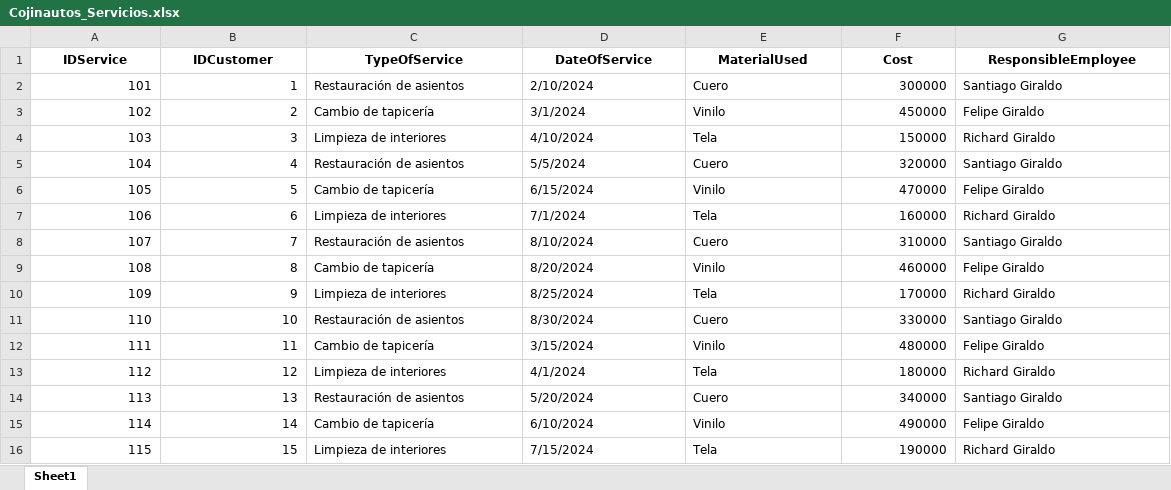
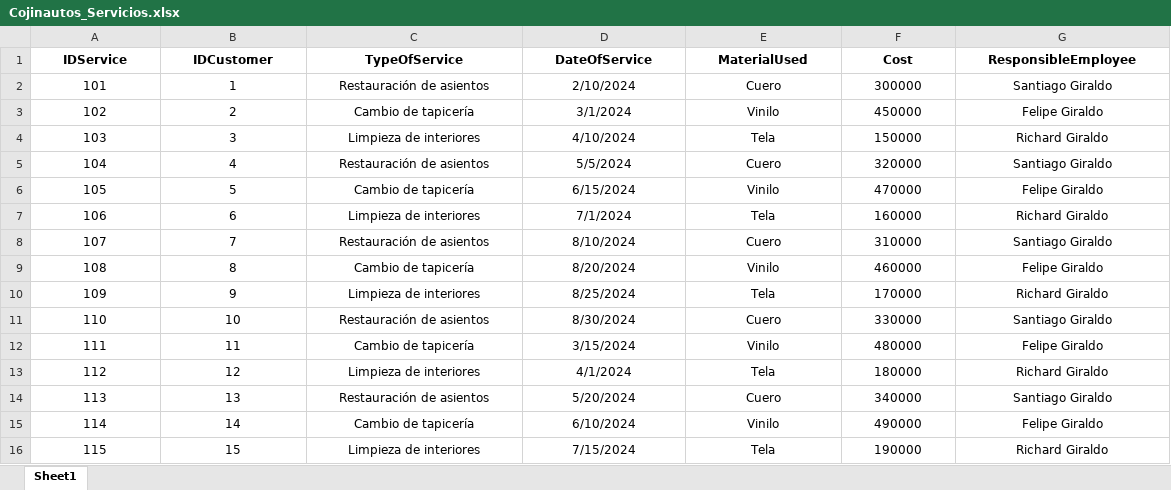
Before and after one commit to giraldo09/Python_db_2024_02, an Excel workbook: Cojinautos_Servicios.xlsx, sheet Sheet1, drawn as a sheet; values as stored, in another font and other column widths than the file's, no borders; the diff names each change by its address in the sheet, - before the commit and + after, or states it on an @@ line.

```diff
--- a/Cojinautos_Servicios.xlsx (sheet Sheet1)
+++ b/Cojinautos_Servicios.xlsx (sheet Sheet1)
-A2:B16 alignment: right
+A2:B16 alignment: center
-C2:E16 alignment: left
+C2:E16 alignment: center
-F2:F16 alignment: right
+F2:F16 alignment: center
-G2:G16 alignment: left
+G2:G16 alignment: center
```
Also changed, not shown: Cojinautos_Clientes.xlsx, 4 other files.
